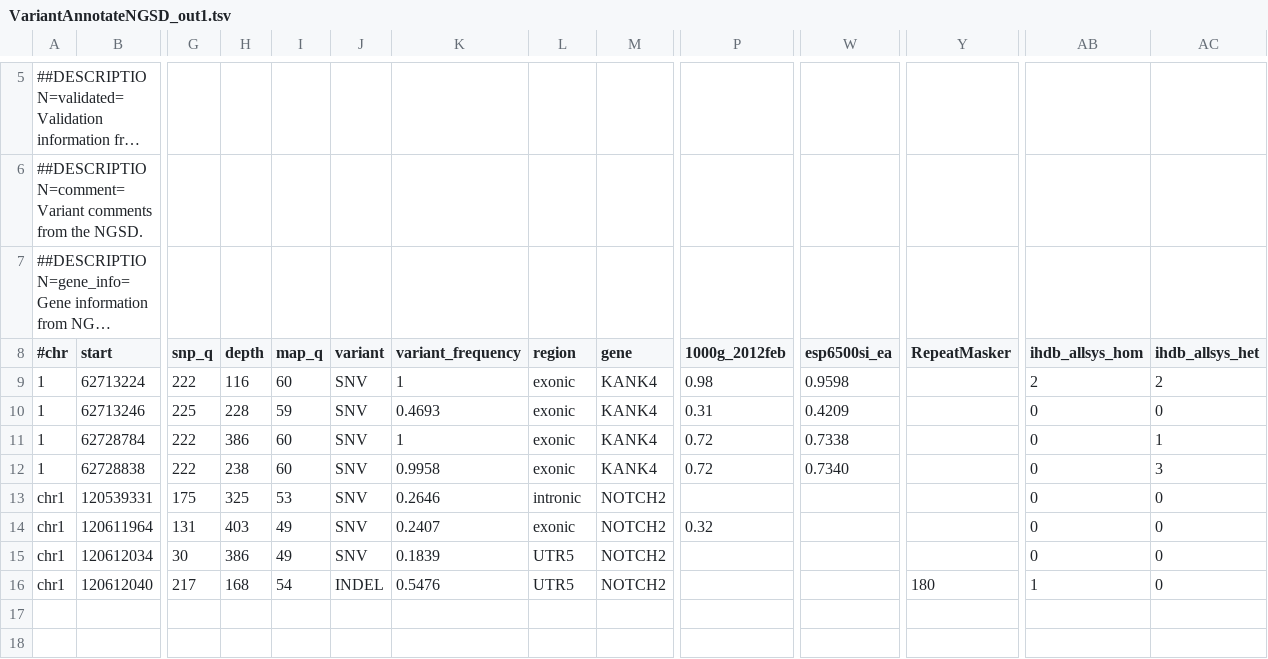
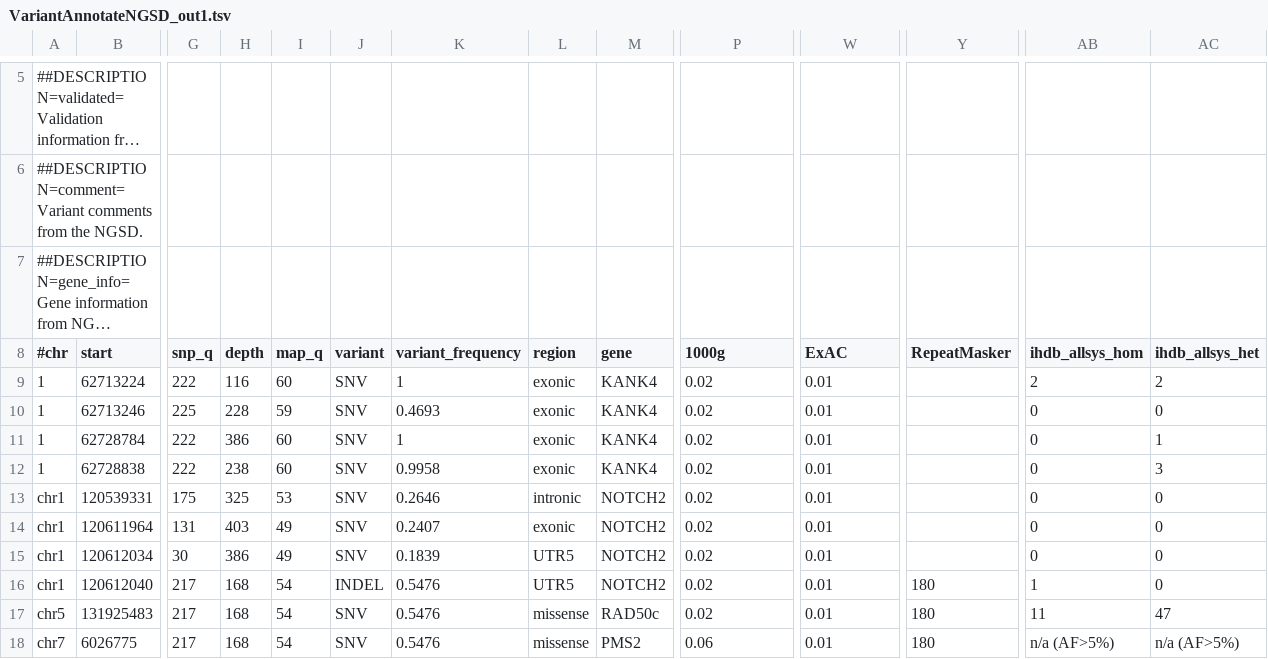
Before and after one commit to imgag/ngs-bits, a TSV file: src/tools-TEST/data_out/VariantAnnotateNGSD_out1.tsv, drawn as a sheet; only a part is shown, gaps mark what is left out; long unchanged cells end in …; rows hold the shown columns only; the diff names each change by its address in the sheet, - before the commit and + after, or states it on an @@ line.

Commit message:
NGSD::annotate() now marks high-AF variants correctly.

```diff
--- a/src/tools-TEST/data_out/VariantAnnotateNGSD_out1.tsv
+++ b/src/tools-TEST/data_out/VariantAnnotateNGSD_out1.tsv
-P8: 1000g_2012feb
+P8: 1000g
-W8: esp6500si_ea
+W8: ExAC
-P9 (1000g): 0.98
+P9 (1000g): 0.02
-W9 (ExAC): 0.9598
+W9 (ExAC): 0.01
-P10 (1000g): 0.31
+P10 (1000g): 0.02
-W10 (ExAC): 0.4209
+W10 (ExAC): 0.01
-P11:P12 (1000g): 0.72
+P11:P12 (1000g): 0.02
-W11 (ExAC): 0.7338
+W11 (ExAC): 0.01
-W12 (ExAC): 0.7340
+W12 (ExAC): 0.01
-P13 (1000g): (empty)
+P13 (1000g): 0.02
-W13:W16 (ExAC): (empty)
+W13:W16 (ExAC): 0.01
-P14 (1000g): 0.32
+P14 (1000g): 0.02
-P15:P16 (1000g): (empty)
+P15:P16 (1000g): 0.02
+row 17: chr5 | 131925483 | 217 | 168 | 54 | SNV | 0.5476 | missense | RAD50c | 0.02 | 0.01 | 180 | 11 | 47
+row 18: chr7 | 6026775 | 217 | 168 | 54 | SNV | 0.5476 | missense | PMS2 | 0.06 | 0.01 | 180 | n/a (AF>5%) | n/a (AF>5%)
```
Also changed, not shown: src/tools-TEST/data_in/VariantAnnotateNGSD_in1.tsv, src/tools-TEST/data_out/VariantAnnotateNGSD_out2.tsv, 4 other files.
